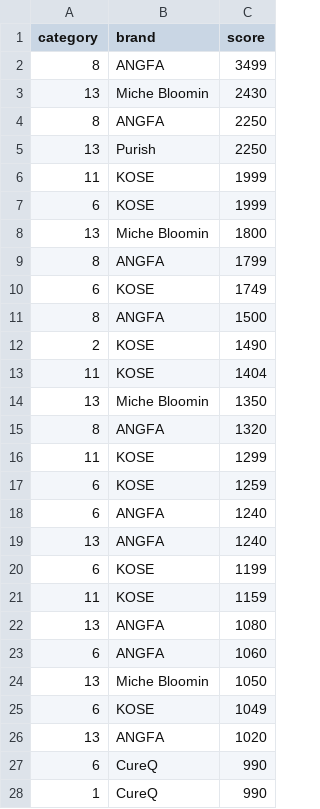
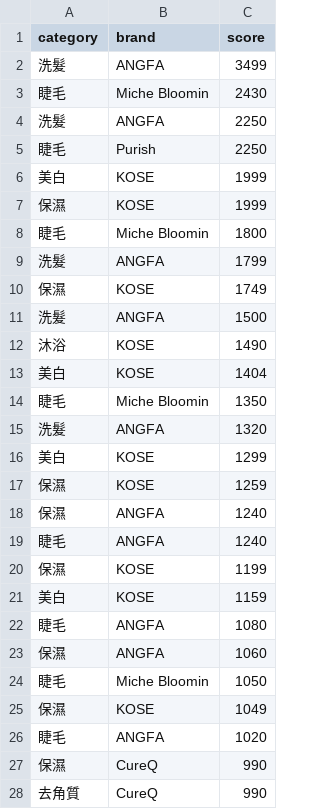
Before and after one commit to greedsnake/LINE_RecommendSys_Demo, a CSV file: result/top_n_cb.csv, drawn as a sheet; only a part is shown; the diff covers the shown part only.

```diff
--- a/result/top_n_cb.csv
+++ b/result/top_n_cb.csv
@@ -1,28 +1,28 @@
 category,brand,score
-8,ANGFA,3499
-13,Miche Bloomin,2430
-8,ANGFA,2250
-13,Purish,2250
-11,KOSE,1999
-6,KOSE,1999
-13,Miche Bloomin,1800
-8,ANGFA,1799
-6,KOSE,1749
-8,ANGFA,1500
-2,KOSE,1490
-11,KOSE,1404
-13,Miche Bloomin,1350
-8,ANGFA,1320
-11,KOSE,1299
-6,KOSE,1259
-6,ANGFA,1240
-13,ANGFA,1240
-6,KOSE,1199
-11,KOSE,1159
-13,ANGFA,1080
-6,ANGFA,1060
-13,Miche Bloomin,1050
-6,KOSE,1049
-13,ANGFA,1020
-6,CureQ,990
-1,CureQ,990
+洗髮,ANGFA,3499
+睫毛,Miche Bloomin,2430
+洗髮,ANGFA,2250
+睫毛,Purish,2250
+美白,KOSE,1999
+保濕,KOSE,1999
+睫毛,Miche Bloomin,1800
+洗髮,ANGFA,1799
+保濕,KOSE,1749
+洗髮,ANGFA,1500
+沐浴,KOSE,1490
+美白,KOSE,1404
+睫毛,Miche Bloomin,1350
+洗髮,ANGFA,1320
+美白,KOSE,1299
+保濕,KOSE,1259
+保濕,ANGFA,1240
+睫毛,ANGFA,1240
+保濕,KOSE,1199
+美白,KOSE,1159
+睫毛,ANGFA,1080
+保濕,ANGFA,1060
+睫毛,Miche Bloomin,1050
+保濕,KOSE,1049
+睫毛,ANGFA,1020
+保濕,CureQ,990
+去角質,CureQ,990
```
Also changed, not shown: 97 edited cells elsewhere in this file, result/group_top_n_category.csv, 1 other file.
